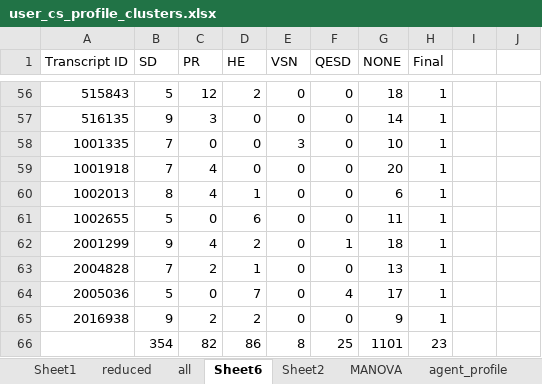
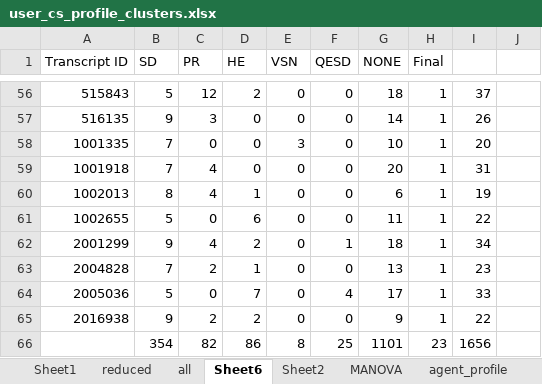
Before and after one commit to alankarj/prelim-analysis, an Excel workbook: data/davos/user_cs_profile_clusters.xlsx, sheet Sheet6, drawn as a sheet; only a part is shown, gaps mark what is left out; values as stored, in another font and other column widths than the file's, no borders; the diff covers the shown part only; the diff names each change by its address in the sheet, - before the commit and + after, or states it on an @@ line.

```diff
--- a/data/davos/user_cs_profile_clusters.xlsx (sheet Sheet6)
+++ b/data/davos/user_cs_profile_clusters.xlsx (sheet Sheet6)
-I56: (empty)
+I56: 37
-I57: (empty)
+I57: 26
-I58: (empty)
+I58: 20
-I59: (empty)
+I59: 31
-I60: (empty)
+I60: 19
-I61: (empty)
+I61: 22
-I62: (empty)
+I62: 34
-I63: (empty)
+I63: 23
-I64: (empty)
+I64: 33
-I65: (empty)
+I65: 22
-I66: (empty)
+I66: 1656
```
Also changed, not shown: 58 edited cells elsewhere in this sheet, 2 other files.
